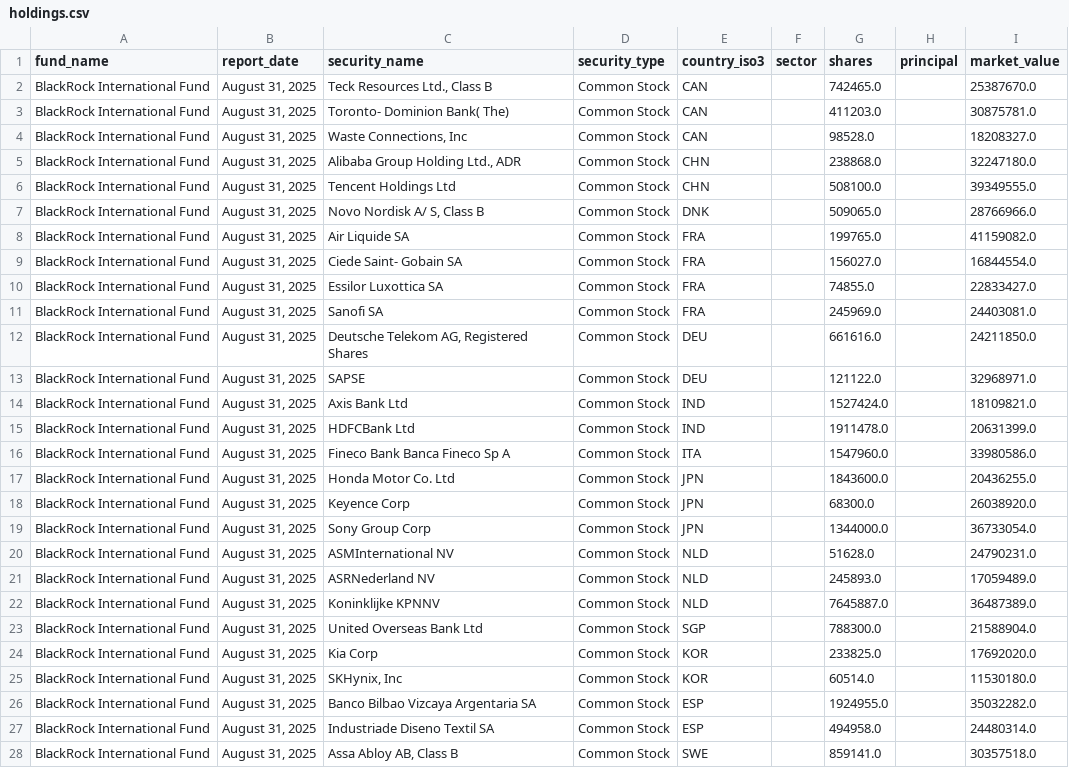
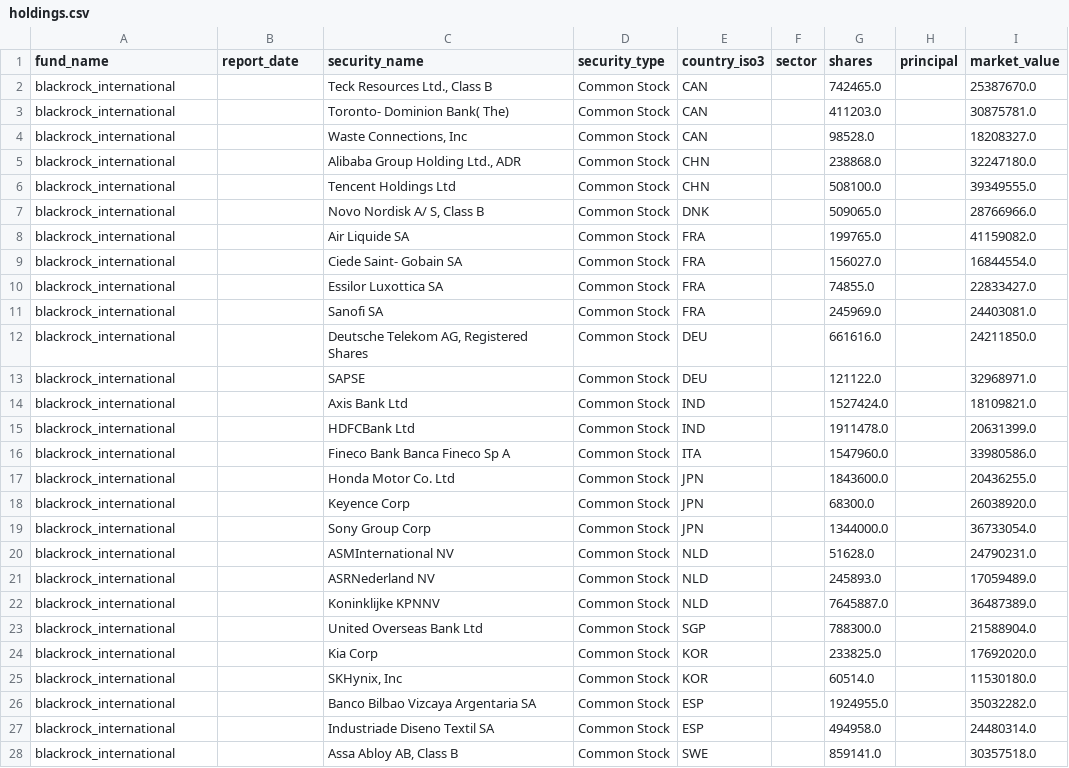
Before and after one commit to X-spec7/fund-extractor, a CSV file: output/holdings.csv, drawn as a sheet; only a part is shown; the diff covers the shown part only.

```diff
--- a/output/holdings.csv
+++ b/output/holdings.csv
@@ -1,28 +1,28 @@
 fund_name,report_date,security_name,security_type,country_iso3,sector,shares,principal,market_value
-BlackRock International Fund,"August 31, 2025","Teck Resources Ltd., Class B",Common Stock,CAN,,742465.0,,25387670.0
-BlackRock International Fund,"August 31, 2025",Toronto- Dominion Bank( The),Common Stock,CAN,,411203.0,,30875781.0
-BlackRock International Fund,"August 31, 2025","Waste Connections, Inc",Common Stock,CAN,,98528.0,,18208327.0
-BlackRock International Fund,"August 31, 2025","Alibaba Group Holding Ltd., ADR",Common Stock,CHN,,238868.0,,32247180.0
-BlackRock International Fund,"August 31, 2025",Tencent Holdings Ltd,Common Stock,CHN,,508100.0,,39349555.0
-BlackRock International Fund,"August 31, 2025","Novo Nordisk A/ S, Class B",Common Stock,DNK,,509065.0,,28766966.0
-BlackRock International Fund,"August 31, 2025",Air Liquide SA,Common Stock,FRA,,199765.0,,41159082.0
-BlackRock International Fund,"August 31, 2025",Ciede Saint- Gobain SA,Common Stock,FRA,,156027.0,,16844554.0
-BlackRock International Fund,"August 31, 2025",Essilor Luxottica SA,Common Stock,FRA,,74855.0,,22833427.0
-BlackRock International Fund,"August 31, 2025",Sanofi SA,Common Stock,FRA,,245969.0,,24403081.0
-BlackRock International Fund,"August 31, 2025","Deutsche Telekom AG, Registered Shares",Common Stock,DEU,,661616.0,,24211850.0
-BlackRock International Fund,"August 31, 2025",SAPSE,Common Stock,DEU,,121122.0,,32968971.0
-BlackRock International Fund,"August 31, 2025",Axis Bank Ltd,Common Stock,IND,,1527424.0,,18109821.0
-BlackRock International Fund,"August 31, 2025",HDFCBank Ltd,Common Stock,IND,,1911478.0,,20631399.0
-BlackRock International Fund,"August 31, 2025",Fineco Bank Banca Fineco Sp A,Common Stock,ITA,,1547960.0,,33980586.0
-BlackRock International Fund,"August 31, 2025",Honda Motor Co. Ltd,Common Stock,JPN,,1843600.0,,20436255.0
-BlackRock International Fund,"August 31, 2025",Keyence Corp,Common Stock,JPN,,68300.0,,26038920.0
-BlackRock International Fund,"August 31, 2025",Sony Group Corp,Common Stock,JPN,,1344000.0,,36733054.0
-BlackRock International Fund,"August 31, 2025",ASMInternational NV,Common Stock,NLD,,51628.0,,24790231.0
-BlackRock International Fund,"August 31, 2025",ASRNederland NV,Common Stock,NLD,,245893.0,,17059489.0
-BlackRock International Fund,"August 31, 2025",Koninklijke KPNNV,Common Stock,NLD,,7645887.0,,36487389.0
-BlackRock International Fund,"August 31, 2025",United Overseas Bank Ltd,Common Stock,SGP,,788300.0,,21588904.0
-BlackRock International Fund,"August 31, 2025",Kia Corp,Common Stock,KOR,,233825.0,,17692020.0
-BlackRock International Fund,"August 31, 2025","SKHynix, Inc",Common Stock,KOR,,60514.0,,11530180.0
-BlackRock International Fund,"August 31, 2025",Banco Bilbao Vizcaya Argentaria SA,Common Stock,ESP,,1924955.0,,35032282.0
-BlackRock International Fund,"August 31, 2025",Industriade Diseno Textil SA,Common Stock,ESP,,494958.0,,24480314.0
-BlackRock International Fund,"August 31, 2025","Assa Abloy AB, Class B",Common Stock,SWE,,859141.0,,30357518.0
+blackrock_international,,"Teck Resources Ltd., Class B",Common Stock,CAN,,742465.0,,25387670.0
+blackrock_international,,Toronto- Dominion Bank( The),Common Stock,CAN,,411203.0,,30875781.0
+blackrock_international,,"Waste Connections, Inc",Common Stock,CAN,,98528.0,,18208327.0
+blackrock_international,,"Alibaba Group Holding Ltd., ADR",Common Stock,CHN,,238868.0,,32247180.0
+blackrock_international,,Tencent Holdings Ltd,Common Stock,CHN,,508100.0,,39349555.0
+blackrock_international,,"Novo Nordisk A/ S, Class B",Common Stock,DNK,,509065.0,,28766966.0
+blackrock_international,,Air Liquide SA,Common Stock,FRA,,199765.0,,41159082.0
+blackrock_international,,Ciede Saint- Gobain SA,Common Stock,FRA,,156027.0,,16844554.0
+blackrock_international,,Essilor Luxottica SA,Common Stock,FRA,,74855.0,,22833427.0
+blackrock_international,,Sanofi SA,Common Stock,FRA,,245969.0,,24403081.0
+blackrock_international,,"Deutsche Telekom AG, Registered Shares",Common Stock,DEU,,661616.0,,24211850.0
+blackrock_international,,SAPSE,Common Stock,DEU,,121122.0,,32968971.0
+blackrock_international,,Axis Bank Ltd,Common Stock,IND,,1527424.0,,18109821.0
+blackrock_international,,HDFCBank Ltd,Common Stock,IND,,1911478.0,,20631399.0
+blackrock_international,,Fineco Bank Banca Fineco Sp A,Common Stock,ITA,,1547960.0,,33980586.0
+blackrock_international,,Honda Motor Co. Ltd,Common Stock,JPN,,1843600.0,,20436255.0
+blackrock_international,,Keyence Corp,Common Stock,JPN,,68300.0,,26038920.0
+blackrock_international,,Sony Group Corp,Common Stock,JPN,,1344000.0,,36733054.0
+blackrock_international,,ASMInternational NV,Common Stock,NLD,,51628.0,,24790231.0
+blackrock_international,,ASRNederland NV,Common Stock,NLD,,245893.0,,17059489.0
+blackrock_international,,Koninklijke KPNNV,Common Stock,NLD,,7645887.0,,36487389.0
+blackrock_international,,United Overseas Bank Ltd,Common Stock,SGP,,788300.0,,21588904.0
+blackrock_international,,Kia Corp,Common Stock,KOR,,233825.0,,17692020.0
+blackrock_international,,"SKHynix, Inc",Common Stock,KOR,,60514.0,,11530180.0
+blackrock_international,,Banco Bilbao Vizcaya Argentaria SA,Common Stock,ESP,,1924955.0,,35032282.0
+blackrock_international,,Industriade Diseno Textil SA,Common Stock,ESP,,494958.0,,24480314.0
+blackrock_international,,"Assa Abloy AB, Class B",Common Stock,SWE,,859141.0,,30357518.0
```
Also changed, not shown: 6 added rows and 30 edited cells elsewhere in this file, 9 other files.
